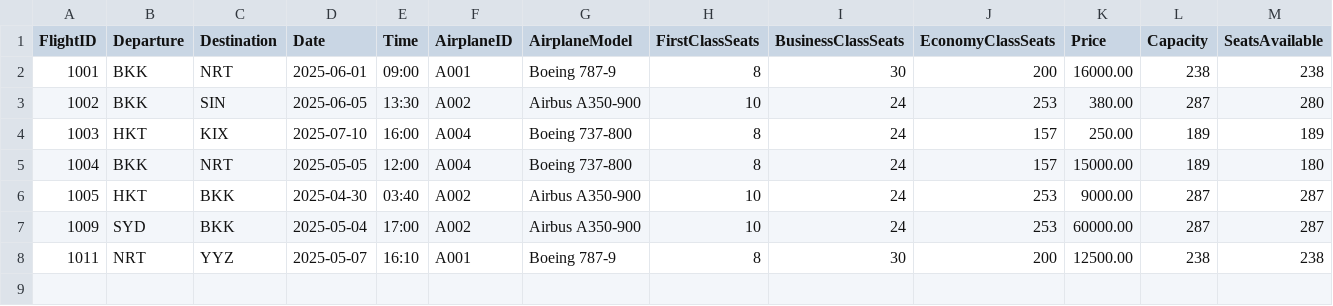
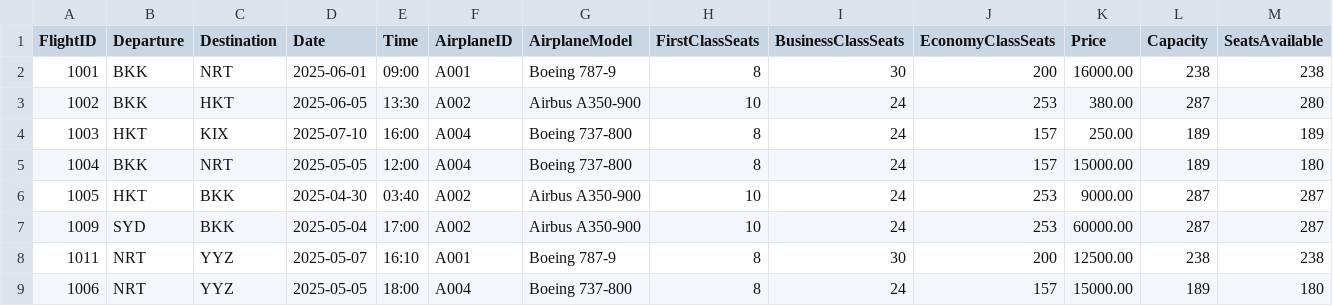
Before and after one commit to Mixkyy/Final-Project-Semester-2, a CSV file: flights.csv, drawn as a sheet.

```diff
--- a/flights.csv
+++ b/flights.csv
@@ -2,3 +2,3 @@ FlightID,Departure,Destination,Date,Time,AirplaneID,AirplaneModel,FirstClassSeat
 1001,BKK,NRT,2025-06-01,09:00,A001,Boeing 787-9,8,30,200,16000.00,238,238
-1002,BKK,SIN,2025-06-05,13:30,A002,Airbus A350-900,10,24,253,380.00,287,280
+1002,BKK,HKT,2025-06-05,13:30,A002,Airbus A350-900,10,24,253,380.00,287,280
 1003,HKT,KIX,2025-07-10,16:00,A004,Boeing 737-800,8,24,157,250.00,189,189
@@ -8 +8,2 @@ FlightID,Departure,Destination,Date,Time,AirplaneID,AirplaneModel,FirstClassSeat
 1011,NRT,YYZ,2025-05-07,16:10,A001,Boeing 787-9,8,30,200,12500.00,238,238
+1006,NRT,YYZ,2025-05-05,18:00,A004,Boeing 737-800,8,24,157,15000.00,189,180
```
Also changed, not shown: passengers.csv, 4 other files.
